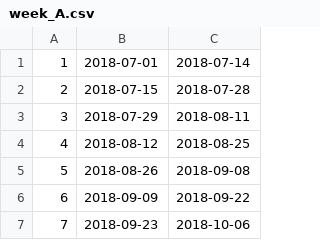
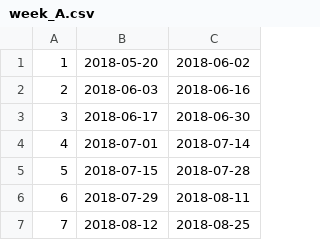
Before and after one commit to oscarsanpenilla/employee_control, a CSV file: week_A.csv, drawn as a sheet; only a part is shown; the shorter side is filled out with more unchanged rows; addresses are those after the commit; the diff names each change by its address in the sheet, - before the commit and + after, or states it on an @@ line.

Commit message:
Se agregaron 3 quincenas mas al inicio de la lista

```diff
--- a/week_A.csv
+++ b/week_A.csv
+row 1: 1 | 2018-05-20 | 2018-06-02
+row 2: 2 | 2018-06-03 | 2018-06-16
+row 3: 3 | 2018-06-17 | 2018-06-30
@@ column A renumbered from row 4 down @@
```
